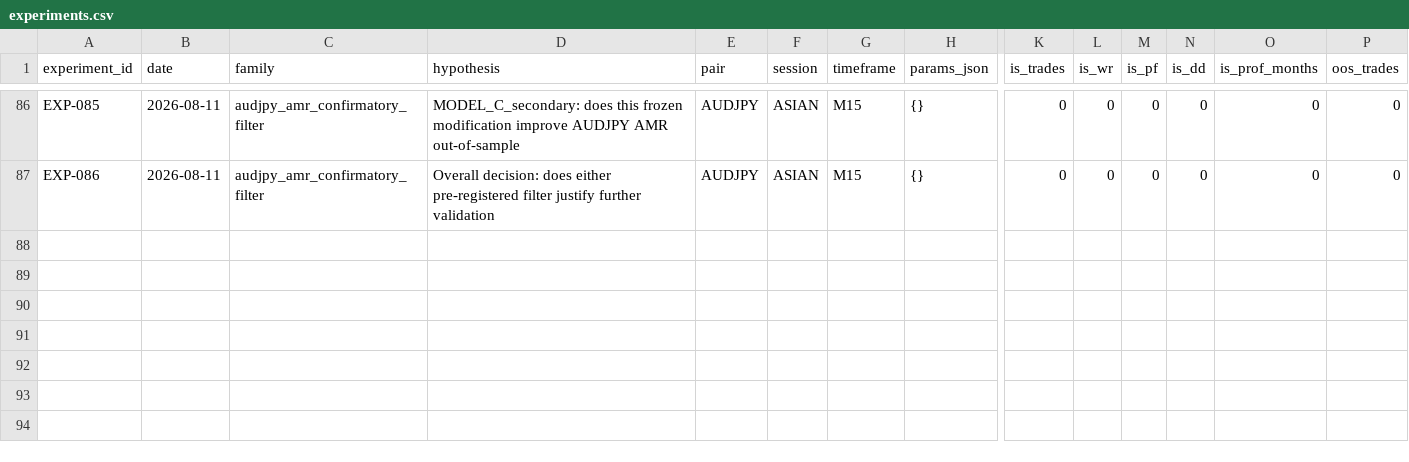
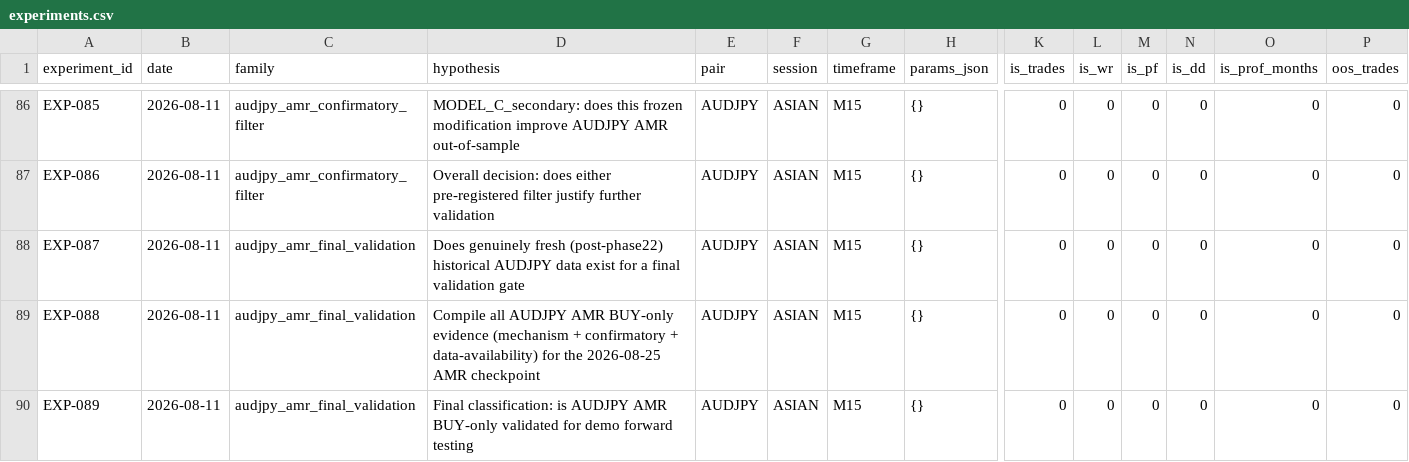
Before and after one commit to theimperfectalgorithm/forex-bot, a CSV file: experiments/experiments.csv, drawn as a sheet; only a part is shown, gaps mark what is left out; rows hold the shown columns only; the diff names each change by its address in the sheet, - before the commit and + after, or states it on an @@ line.

```diff
--- a/experiments/experiments.csv
+++ b/experiments/experiments.csv
+row 88: EXP-087 | 2026-08-11 | audjpy_amr_final_validation | Does genuinely fresh (post-phase22) historical AUDJPY data exist for a final validation gate | AUDJPY | ASIAN | M15 | {} | 0 | 0 | 0 | 0 | 0 | 0
+row 89: EXP-088 | 2026-08-11 | audjpy_amr_final_validation | Compile all AUDJPY AMR BUY-only evidence (mechanism + confirmatory + data-availability) for the 2026-08-25 AMR checkpoint | AUDJPY | ASIAN | M15 | {} | 0 | 0 | 0 | 0 | 0 | 0
+row 90: EXP-089 | 2026-08-11 | audjpy_amr_final_validation | Final classification: is AUDJPY AMR BUY-only validated for demo forward testing | AUDJPY | ASIAN | M15 | {} | 0 | 0 | 0 | 0 | 0 | 0
```
Also changed, not shown: 1 other file.
